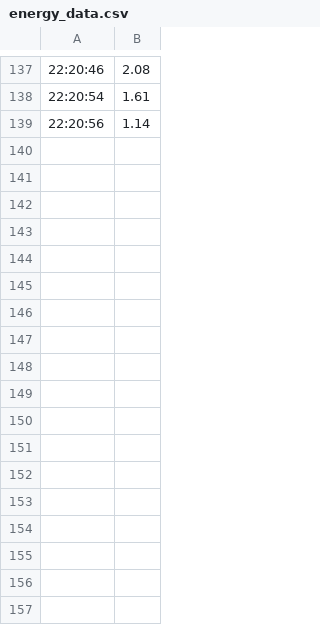
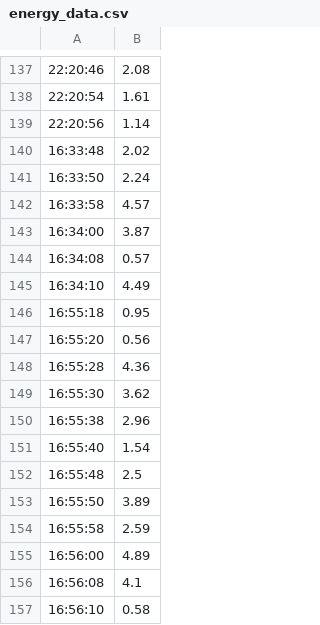
Before and after one commit to karakusfurkan27/Python, a CSV file: energy_data.csv, drawn as a sheet; only a part is shown, gaps mark what is left out.

```diff
--- a/energy_data.csv
+++ b/energy_data.csv
@@ -139 +139,19 @@
 22:20:56,1.14
+16:33:48,2.02
+16:33:50,2.24
+16:33:58,4.57
+16:34:00,3.87
+16:34:08,0.57
+16:34:10,4.49
+16:55:18,0.95
+16:55:20,0.56
+16:55:28,4.36
+16:55:30,3.62
+16:55:38,2.96
+16:55:40,1.54
+16:55:48,2.5
+16:55:50,3.89
+16:55:58,2.59
+16:56:00,4.89
+16:56:08,4.1
+16:56:10,0.58
```
Also changed, not shown: 45 other files.
